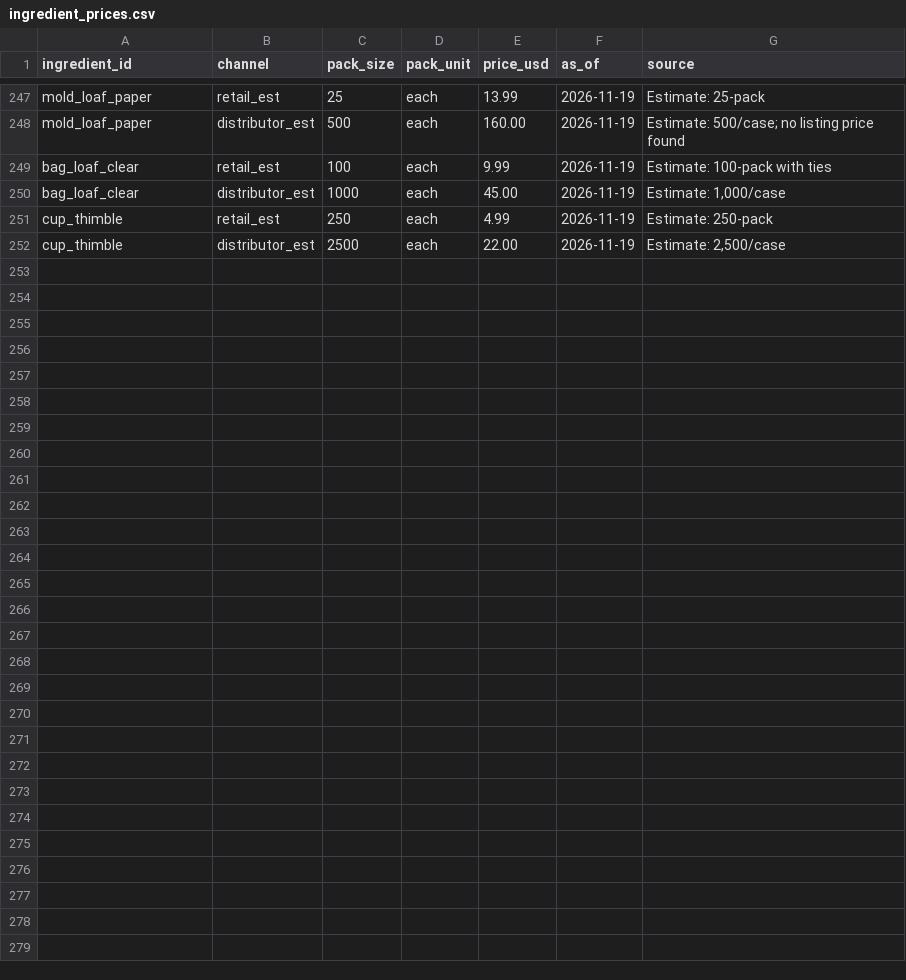
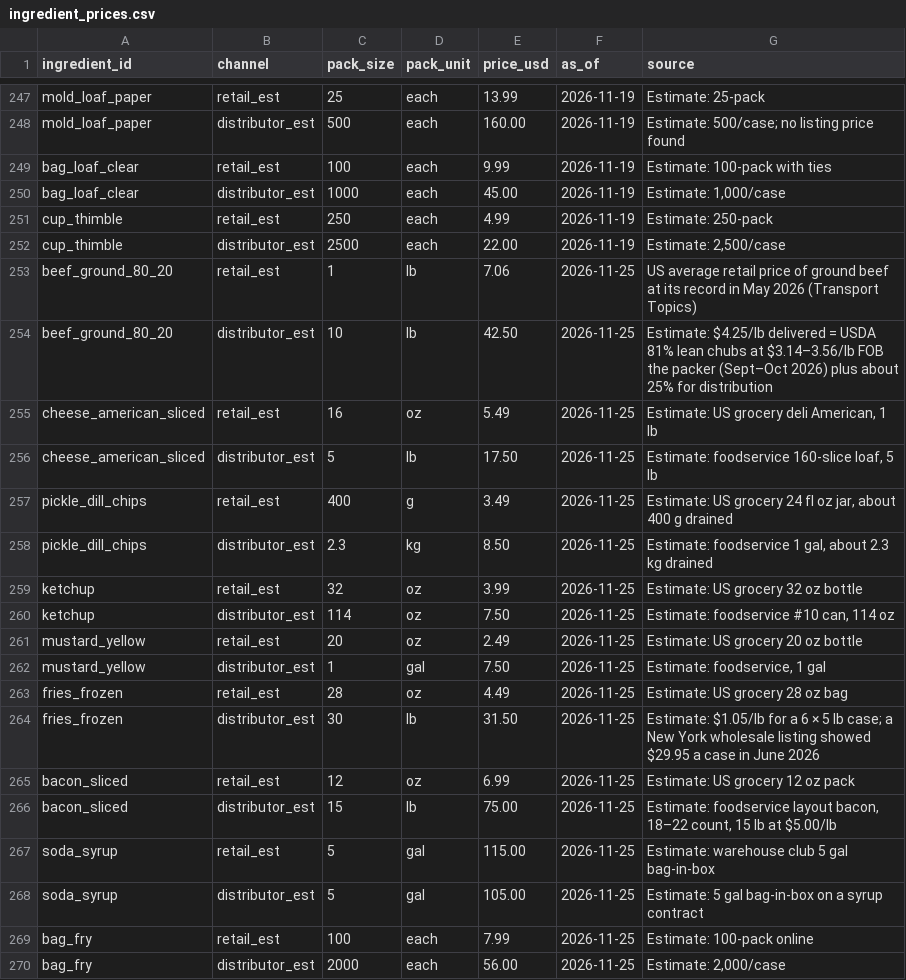
Before and after one commit to JPMCodes/BostonBakery, a CSV file: db/ingredient_prices.csv, drawn as a sheet; only a part is shown, gaps mark what is left out; the diff names each change by its address in the sheet, - before the commit and + after, or states it on an @@ line.

```diff
--- a/db/ingredient_prices.csv
+++ b/db/ingredient_prices.csv
+row 253: beef_ground_80_20 | retail_est | 1 | lb | 7.06 | 2026-11-25 | US average retail price of ground beef at its record in May 2026 (Transport Topics)
+row 254: beef_ground_80_20 | distributor_est | 10 | lb | 42.50 | 2026-11-25 | Estimate: $4.25/lb delivered = USDA 81% lean chubs at $3.14–3.56/lb FOB the packer (Sept–Oct 2026) plus about 25% for distribution
+row 255: cheese_american_sliced | retail_est | 16 | oz | 5.49 | 2026-11-25 | Estimate: US grocery deli American, 1 lb
+row 256: cheese_american_sliced | distributor_est | 5 | lb | 17.50 | 2026-11-25 | Estimate: foodservice 160-slice loaf, 5 lb
+row 257: pickle_dill_chips | retail_est | 400 | g | 3.49 | 2026-11-25 | Estimate: US grocery 24 fl oz jar, about 400 g drained
+row 258: pickle_dill_chips | distributor_est | 2.3 | kg | 8.50 | 2026-11-25 | Estimate: foodservice 1 gal, about 2.3 kg drained
+row 259: ketchup | retail_est | 32 | oz | 3.99 | 2026-11-25 | Estimate: US grocery 32 oz bottle
+row 260: ketchup | distributor_est | 114 | oz | 7.50 | 2026-11-25 | Estimate: foodservice #10 can, 114 oz
+row 261: mustard_yellow | retail_est | 20 | oz | 2.49 | 2026-11-25 | Estimate: US grocery 20 oz bottle
+row 262: mustard_yellow | distributor_est | 1 | gal | 7.50 | 2026-11-25 | Estimate: foodservice, 1 gal
+row 263: fries_frozen | retail_est | 28 | oz | 4.49 | 2026-11-25 | Estimate: US grocery 28 oz bag
+row 264: fries_frozen | distributor_est | 30 | lb | 31.50 | 2026-11-25 | Estimate: $1.05/lb for a 6 × 5 lb case; a New York wholesale listing showed $29.95 a case in June 2026
+row 265: bacon_sliced | retail_est | 12 | oz | 6.99 | 2026-11-25 | Estimate: US grocery 12 oz pack
+row 266: bacon_sliced | distributor_est | 15 | lb | 75.00 | 2026-11-25 | Estimate: foodservice layout bacon, 18–22 count, 15 lb at $5.00/lb
+row 267: soda_syrup | retail_est | 5 | gal | 115.00 | 2026-11-25 | Estimate: warehouse club 5 gal bag-in-box
+row 268: soda_syrup | distributor_est | 5 | gal | 105.00 | 2026-11-25 | Estimate: 5 gal bag-in-box on a syrup contract
+row 269: bag_fry | retail_est | 100 | each | 7.99 | 2026-11-25 | Estimate: 100-pack online
+row 270: bag_fry | distributor_est | 2000 | each | 56.00 | 2026-11-25 | Estimate: 2,000/case
```
Also changed, not shown: db/ingredients.csv, 25 other files.
